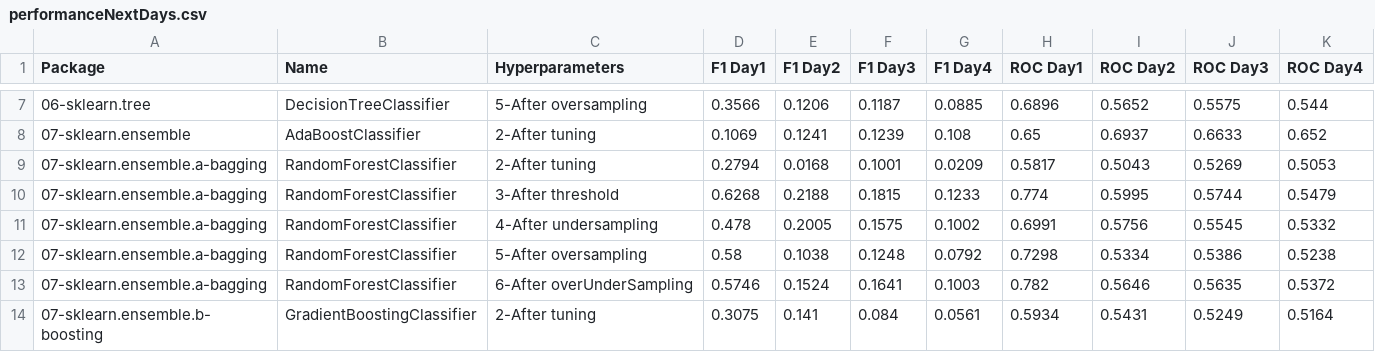
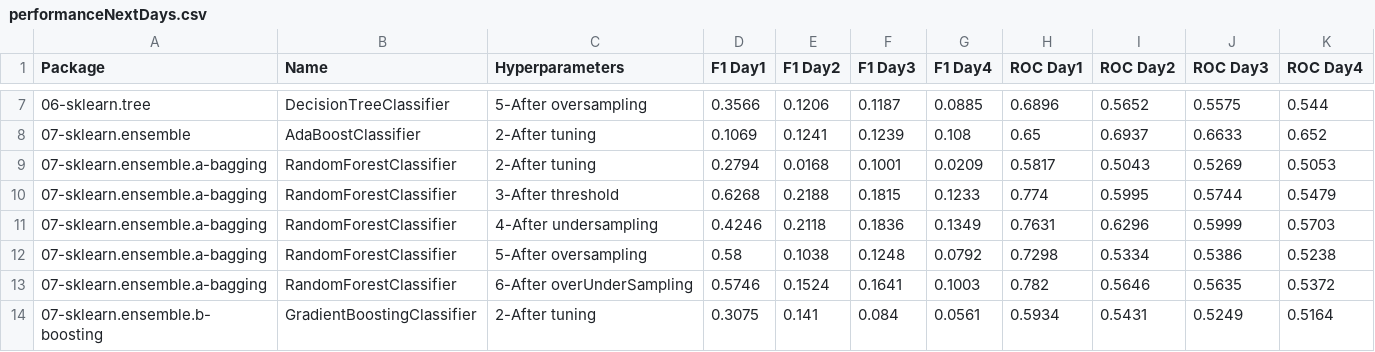
Before and after one commit to franck-benault/creditCardFraudDetection, a CSV file: data/results/performanceNextDays.csv, drawn as a sheet; only a part is shown, gaps mark what is left out; removed rows and columns are numbered as before the commit, all else as after; the diff names each change by its address in the sheet, - before the commit and + after, or states it on an @@ line.

Commit message:
[RandomForestClassifier] clean undersampling

```diff
--- a/data/results/performanceNextDays.csv
+++ b/data/results/performanceNextDays.csv
-row 11: 07-sklearn.ensemble.a-bagging | RandomForestClassifier | 4-After undersampling | 0.478 | 0.2005 | 0.1575 | 0.1002 | 0.6991 | 0.5756 | 0.5545 | 0.5332
+row 11: 07-sklearn.ensemble.a-bagging | RandomForestClassifier | 4-After undersampling | 0.4246 | 0.2118 | 0.1836 | 0.1349 | 0.7631 | 0.6296 | 0.5999 | 0.5703
```
Also changed, not shown: 1 other file.
